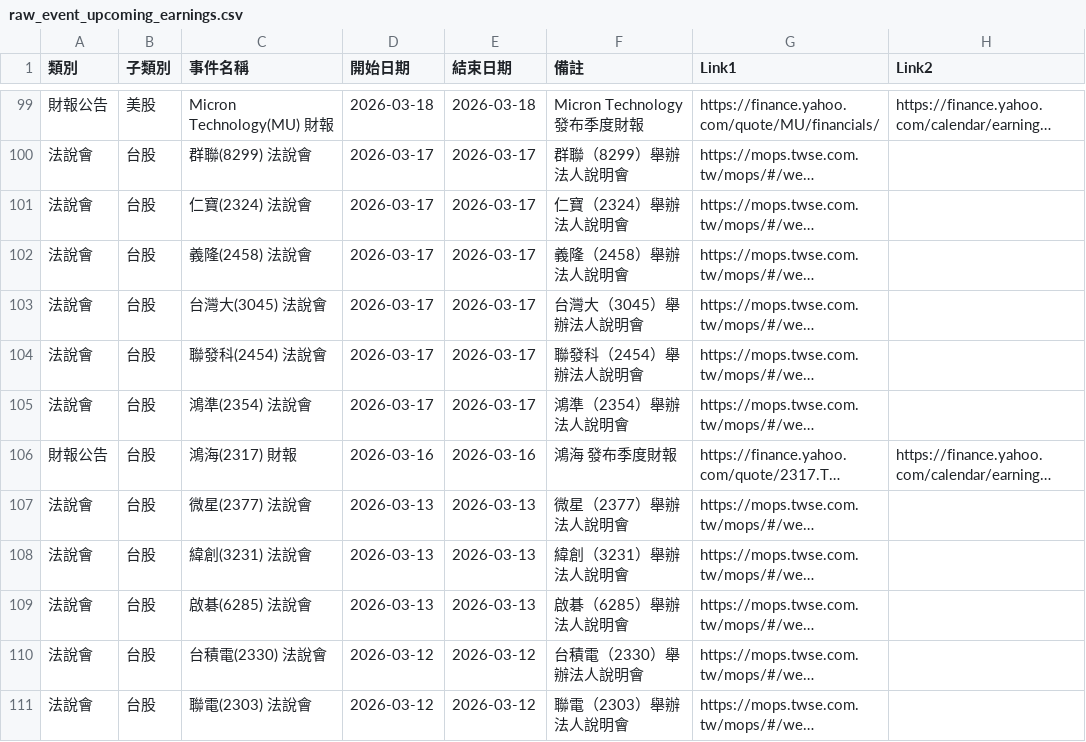
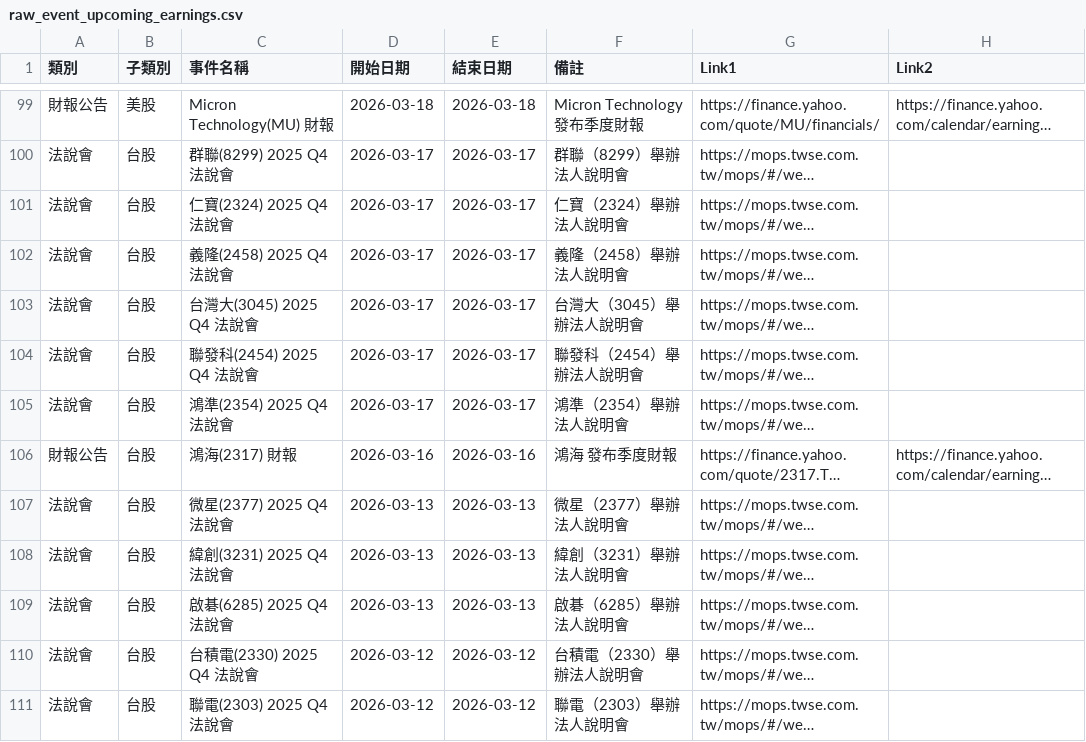
Before and after one commit to wenchiehlee-money/InvestorConference, a CSV file: raw_event_upcoming_earnings.csv, drawn as a sheet; only a part is shown, gaps mark what is left out; long unchanged cells end in …; the diff covers the shown part only; the diff names each change by its address in the sheet, - before the commit and + after, or states it on an @@ line.

```diff
--- a/raw_event_upcoming_earnings.csv
+++ b/raw_event_upcoming_earnings.csv
-C100 (事件名稱): 群聯(8299) 法說會
+C100 (事件名稱): 群聯(8299) 2025 Q4 法說會
-C101 (事件名稱): 仁寶(2324) 法說會
+C101 (事件名稱): 仁寶(2324) 2025 Q4 法說會
-C102 (事件名稱): 義隆(2458) 法說會
+C102 (事件名稱): 義隆(2458) 2025 Q4 法說會
-C103 (事件名稱): 台灣大(3045) 法說會
+C103 (事件名稱): 台灣大(3045) 2025 Q4 法說會
-C104 (事件名稱): 聯發科(2454) 法說會
+C104 (事件名稱): 聯發科(2454) 2025 Q4 法說會
-C105 (事件名稱): 鴻準(2354) 法說會
+C105 (事件名稱): 鴻準(2354) 2025 Q4 法說會
-C107 (事件名稱): 微星(2377) 法說會
+C107 (事件名稱): 微星(2377) 2025 Q4 法說會
-C108 (事件名稱): 緯創(3231) 法說會
+C108 (事件名稱): 緯創(3231) 2025 Q4 法說會
-C109 (事件名稱): 啟碁(6285) 法說會
+C109 (事件名稱): 啟碁(6285) 2025 Q4 法說會
-C110 (事件名稱): 台積電(2330) 法說會
+C110 (事件名稱): 台積電(2330) 2025 Q4 法說會
-C111 (事件名稱): 聯電(2303) 法說會
+C111 (事件名稱): 聯電(2303) 2025 Q4 法說會
```
Also changed, not shown: 54 edited cells elsewhere in this file.
